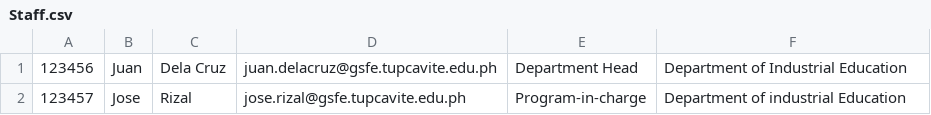
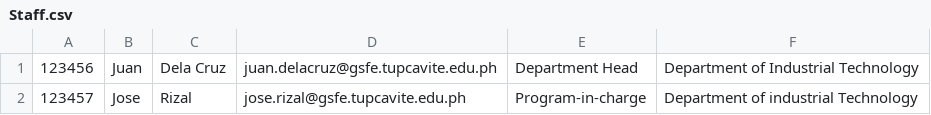
Before and after one commit to CyrineOsorio/tup-assist, a CSV file: CSV Format/Staff.csv, drawn as a sheet.

```diff
--- a/CSV Format/Staff.csv
+++ b/CSV Format/Staff.csv
@@ -1,2 +1,2 @@
-123456,Juan,Dela Cruz,juan.delacruz@gsfe.tupcavite.edu.ph,Department Head,Department of Industrial Education
-123457,Jose,Rizal,jose.rizal@gsfe.tupcavite.edu.ph,Program-in-charge,Department of industrial Education
+123456,Juan,Dela Cruz,juan.delacruz@gsfe.tupcavite.edu.ph,Department Head,Department of Industrial Technology
+123457,Jose,Rizal,jose.rizal@gsfe.tupcavite.edu.ph,Program-in-charge,Department of industrial Technology
```
Also changed, not shown: 4 other files.
